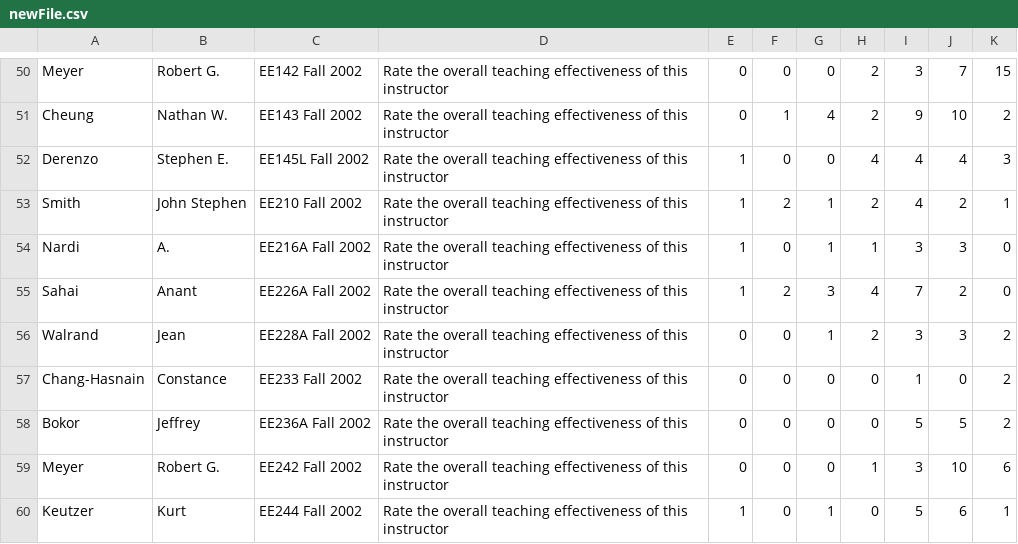
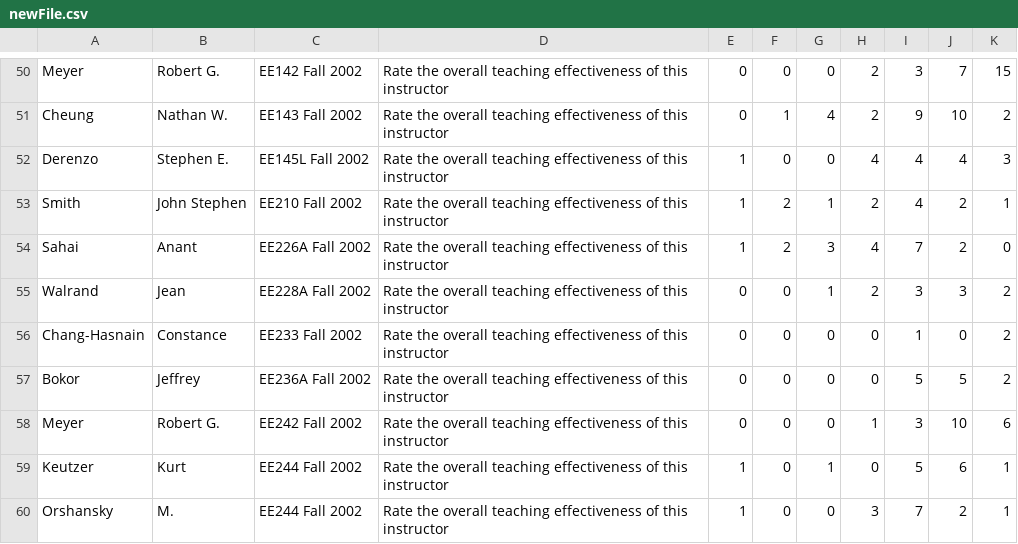
Before and after one commit to saasbook/CS169_Great_Course_Guide, a CSV file: newFile.csv, drawn as a sheet; only a part is shown, gaps mark what is left out; the shorter side is filled out with more unchanged rows.

```diff
--- a/newFile.csv
+++ b/newFile.csv
@@ -53,3 +53,2 @@ Derenzo,Stephen E.,EE145L Fall 2002,Rate the overall teaching effectiveness of t
 Smith,John Stephen,EE210 Fall 2002,Rate the overall teaching effectiveness of this instructor,1,2,1,2,4,2,1
-Nardi,A.,EE216A Fall 2002,Rate the overall teaching effectiveness of this instructor,1,0,1,1,3,3,0
 Sahai,Anant,EE226A Fall 2002,Rate the overall teaching effectiveness of this instructor,1,2,3,4,7,2,0
```
Also changed, not shown: newFile2.csv.
